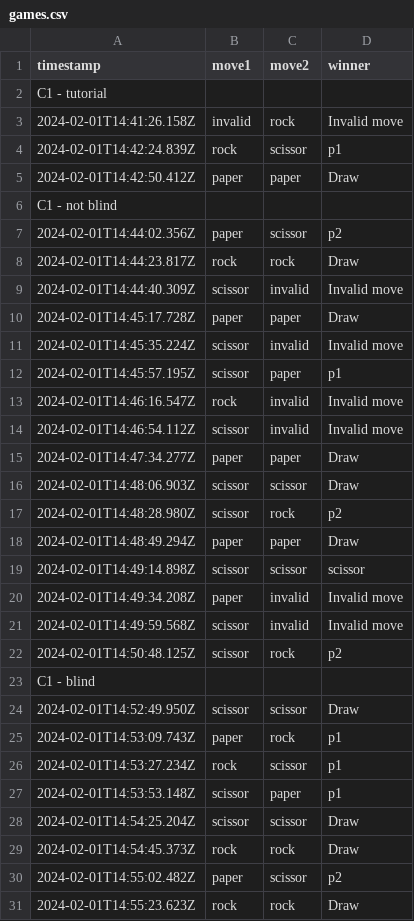
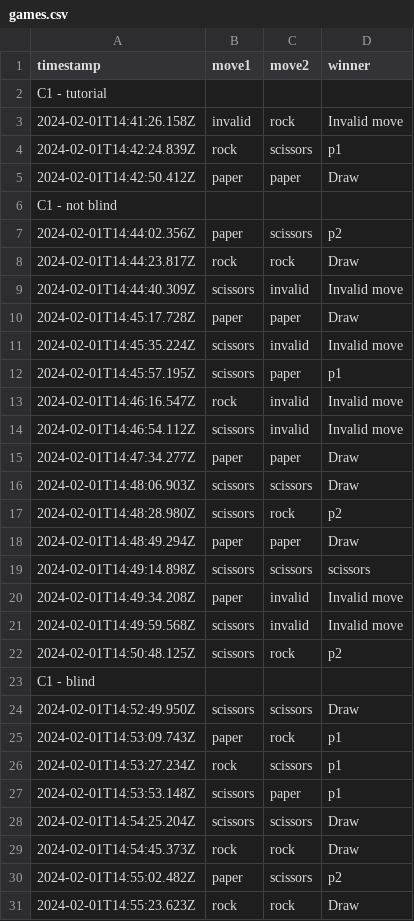
Before and after one commit to icaro-rdp/enhaced-rock-paper-scissors, a CSV file: Research/Quantitative/Hypothesis_testing/games.csv, drawn as a sheet; only a part is shown; the diff covers the shown part only.

```diff
--- a/Research/Quantitative/Hypothesis_testing/games.csv
+++ b/Research/Quantitative/Hypothesis_testing/games.csv
@@ -3,29 +3,29 @@ C1 - tutorial
 2024-02-01T14:41:26.158Z,invalid,rock,Invalid move
-2024-02-01T14:42:24.839Z,rock,scissor,p1
+2024-02-01T14:42:24.839Z,rock,scissors,p1
 2024-02-01T14:42:50.412Z,paper,paper,Draw
 C1 - not blind
-2024-02-01T14:44:02.356Z,paper,scissor,p2
+2024-02-01T14:44:02.356Z,paper,scissors,p2
 2024-02-01T14:44:23.817Z,rock,rock,Draw
-2024-02-01T14:44:40.309Z,scissor,invalid,Invalid move
+2024-02-01T14:44:40.309Z,scissors,invalid,Invalid move
 2024-02-01T14:45:17.728Z,paper,paper,Draw
-2024-02-01T14:45:35.224Z,scissor,invalid,Invalid move
-2024-02-01T14:45:57.195Z,scissor,paper,p1
+2024-02-01T14:45:35.224Z,scissors,invalid,Invalid move
+2024-02-01T14:45:57.195Z,scissors,paper,p1
 2024-02-01T14:46:16.547Z,rock,invalid,Invalid move
-2024-02-01T14:46:54.112Z,scissor,invalid,Invalid move
+2024-02-01T14:46:54.112Z,scissors,invalid,Invalid move
 2024-02-01T14:47:34.277Z,paper,paper,Draw
-2024-02-01T14:48:06.903Z,scissor,scissor,Draw
-2024-02-01T14:48:28.980Z,scissor,rock,p2
+2024-02-01T14:48:06.903Z,scissors,scissors,Draw
+2024-02-01T14:48:28.980Z,scissors,rock,p2
 2024-02-01T14:48:49.294Z,paper,paper,Draw
-2024-02-01T14:49:14.898Z,scissor,scissor,scissor
+2024-02-01T14:49:14.898Z,scissors,scissors,scissors
 2024-02-01T14:49:34.208Z,paper,invalid,Invalid move
-2024-02-01T14:49:59.568Z,scissor,invalid,Invalid move
-2024-02-01T14:50:48.125Z,scissor,rock,p2
+2024-02-01T14:49:59.568Z,scissors,invalid,Invalid move
+2024-02-01T14:50:48.125Z,scissors,rock,p2
 C1 - blind
-2024-02-01T14:52:49.950Z,scissor,scissor,Draw
+2024-02-01T14:52:49.950Z,scissors,scissors,Draw
 2024-02-01T14:53:09.743Z,paper,rock,p1
-2024-02-01T14:53:27.234Z,rock,scissor,p1
-2024-02-01T14:53:53.148Z,scissor,paper,p1
-2024-02-01T14:54:25.204Z,scissor,scissor,Draw
+2024-02-01T14:53:27.234Z,rock,scissors,p1
+2024-02-01T14:53:53.148Z,scissors,paper,p1
+2024-02-01T14:54:25.204Z,scissors,scissors,Draw
 2024-02-01T14:54:45.373Z,rock,rock,Draw
-2024-02-01T14:55:02.482Z,paper,scissor,p2
+2024-02-01T14:55:02.482Z,paper,scissors,p2
 2024-02-01T14:55:23.623Z,rock,rock,Draw
```
Also changed, not shown: 88 edited cells elsewhere in this file, Research/Quantitative/Hypothesis_testing/games_cleaned.csv, Visual_monitor/games.csv, 2 other files.
